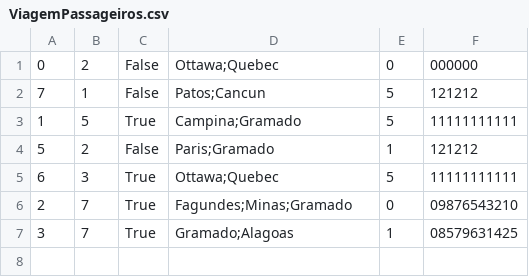
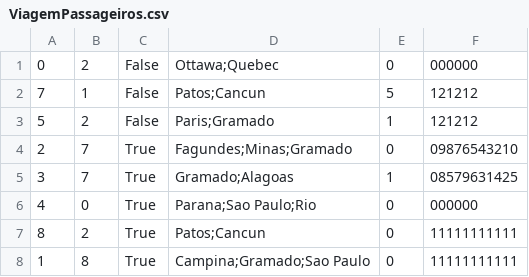
Before and after one commit to CarmelitaBraga/batvolta-hs, a CSV file: database/ViagemPassageiros.csv, drawn as a sheet.

```diff
--- a/database/ViagemPassageiros.csv
+++ b/database/ViagemPassageiros.csv
@@ -2,6 +2,7 @@
 7,1,False,Patos;Cancun,5,121212
-1,5,True,Campina;Gramado,5,11111111111
 5,2,False,Paris;Gramado,1,121212
-6,3,True,Ottawa;Quebec,5,11111111111
 2,7,True,Fagundes;Minas;Gramado,0,09876543210
 3,7,True,Gramado;Alagoas,1,08579631425
+4,0,True,Parana;Sao Paulo;Rio,0,000000
+8,2,True,Patos;Cancun,0,11111111111
+1,8,True,Campina;Gramado;Sao Paulo,0,11111111111
```
Also changed, not shown: database/caronas.csv, database/notificacaoMotorista.csv, 10 other files.
